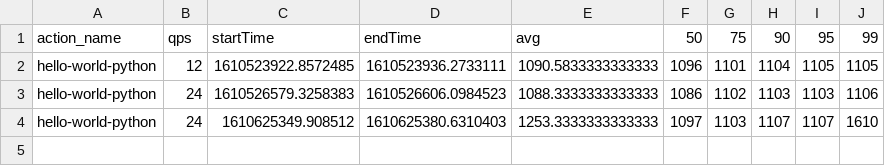
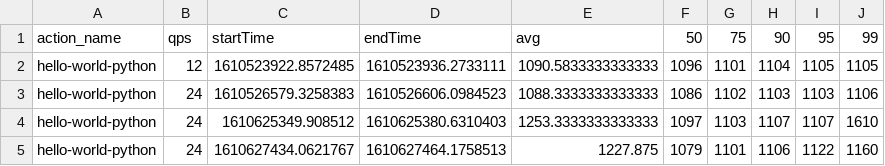
Before and after one commit to whoszus/BurstyServerlessBenchmark, a CSV file: Platform-Testing/Openwhisk/overview.csv, drawn as a sheet.

```diff
--- a/Platform-Testing/Openwhisk/overview.csv
+++ b/Platform-Testing/Openwhisk/overview.csv
@@ -4 +4,2 @@ hello-world-python,24,1610526579.3258383,1610526606.0984523,1088.3333333333333,1
 hello-world-python,24,1610625349.908512,1610625380.6310403,1253.3333333333333,1097,1103,1107,1107,1610
+hello-world-python,24,1610627434.0621767,1610627464.1758513,1227.875,1079,1101,1106,1122,1160
```
Also changed, not shown: 6 other files.
